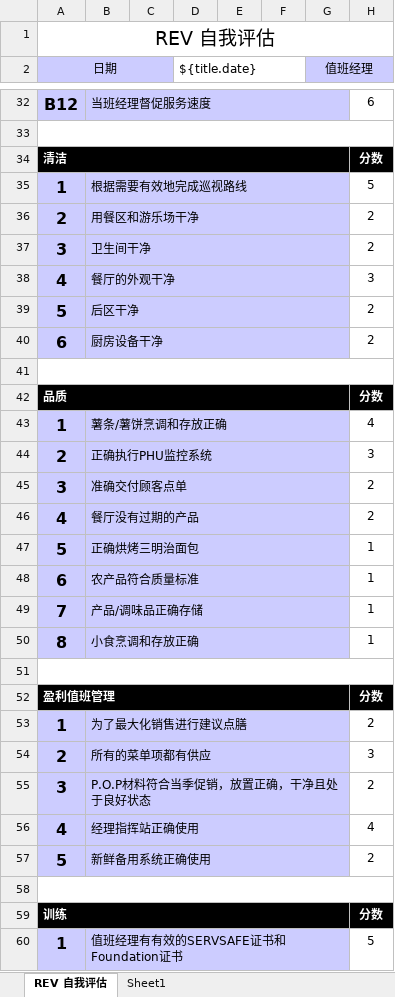
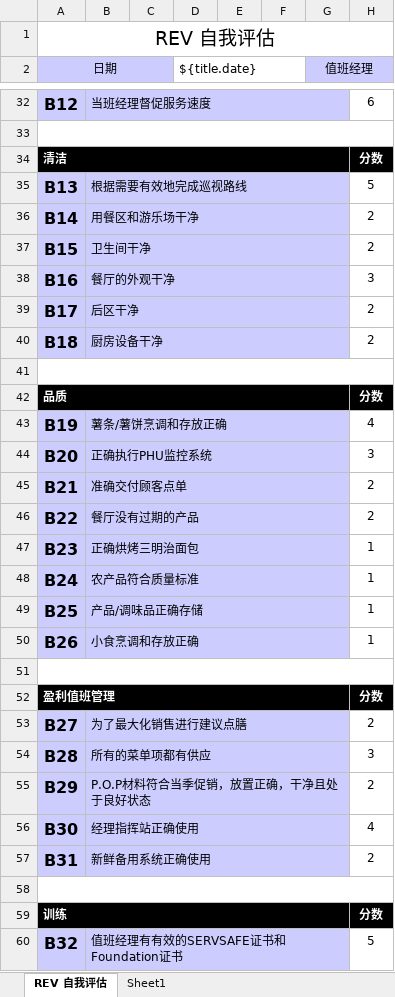
Before and after one commit to worldup/hanbaowang, an Excel workbook: source/burgerKing/src/main/resources/template/REV.xlsx, sheet REV 自我评估, drawn as a sheet; only a part is shown, gaps mark what is left out; values as stored, in another font and other column widths than the file's, no borders; charts and pictures not drawn; the diff covers the shown part only; the diff names each change by its address in the sheet, - before the commit and + after, or states it on an @@ line.

```diff
--- a/source/burgerKing/src/main/resources/template/REV.xlsx (sheet REV 自我评估)
+++ b/source/burgerKing/src/main/resources/template/REV.xlsx (sheet REV 自我评估)
-A35 (日期): 1
+A35 (日期): B13
-A36 (日期): 2
+A36 (日期): B14
-A37 (日期): 3
+A37 (日期): B15
-A38 (日期): 4
+A38 (日期): B16
-A39 (日期): 5
+A39 (日期): B17
-A40 (日期): 6
+A40 (日期): B18
-A43 (日期): 1
+A43 (日期): B19
-A44 (日期): 2
+A44 (日期): B20
-A45 (日期): 3
+A45 (日期): B21
-A46 (日期): 4
+A46 (日期): B22
-A47 (日期): 5
+A47 (日期): B23
-A48 (日期): 6
+A48 (日期): B24
-A49 (日期): 7
+A49 (日期): B25
-A50 (日期): 8
+A50 (日期): B26
-A53 (日期): 1
+A53 (日期): B27
-A54 (日期): 2
+A54 (日期): B28
-A55 (日期): 3
+A55 (日期): B29
-A56 (日期): 4
+A56 (日期): B30
-A57 (日期): 5
+A57 (日期): B31
-A60 (日期): 1
+A60 (日期): B32
```
Also changed, not shown: 21 edited cells elsewhere in this sheet, charts or pictures, source/burgerKing/src/main/resources/template/Guest Is King.xlsx, 2 other files.
